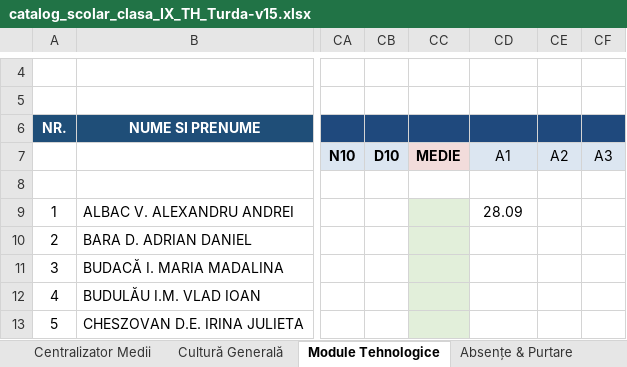
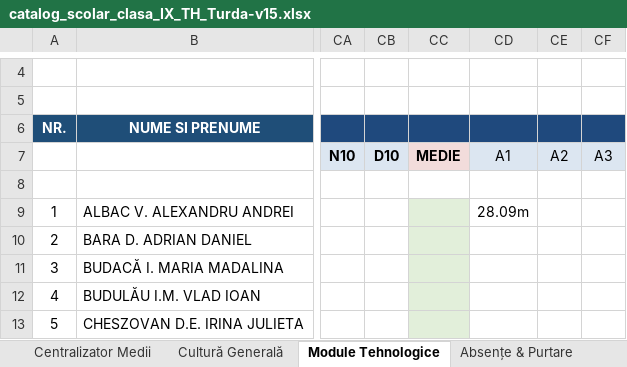
Before and after one commit to profudeconta-sketch/catalog-online, an Excel workbook: catalog_scolar_clasa_IX_TH_Turda-v15.xlsx, sheet Module Tehnologice, drawn as a sheet; only a part is shown, gaps mark what is left out; values as stored, in another font and other column widths than the file's, no borders; the diff names each change by its address in the sheet, - before the commit and + after, or states it on an @@ line.

```diff
--- a/catalog_scolar_clasa_IX_TH_Turda-v15.xlsx (sheet Module Tehnologice)
+++ b/catalog_scolar_clasa_IX_TH_Turda-v15.xlsx (sheet Module Tehnologice)
-CD9: 28.09
+CD9: 28.09m
```
Also changed, not shown: sheet Absențe & Purtare.
